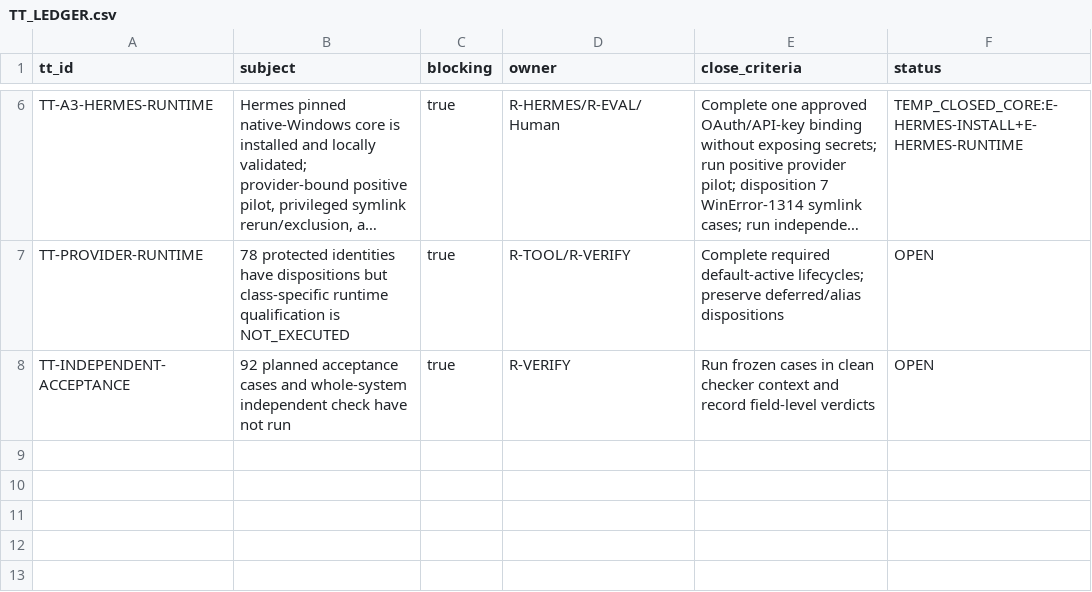
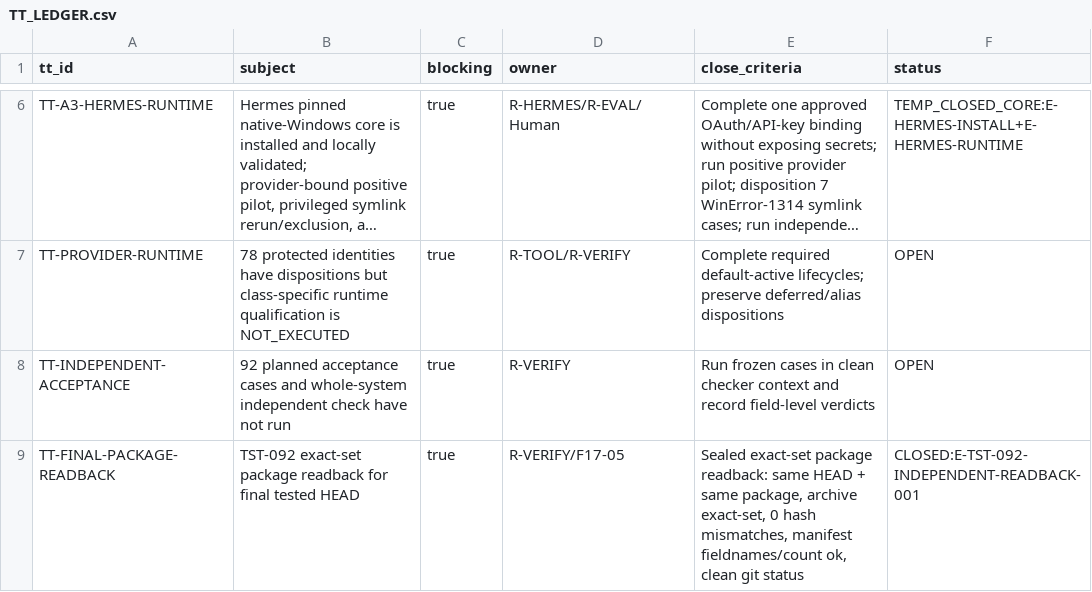
Before and after one commit to shw097-team/HG-KSEOS, a CSV file: source-freeze/TT_LEDGER.csv, drawn as a sheet; only a part is shown, gaps mark what is left out; long unchanged cells end in …; the diff names each change by its address in the sheet, - before the commit and + after, or states it on an @@ line.

```diff
--- a/source-freeze/TT_LEDGER.csv
+++ b/source-freeze/TT_LEDGER.csv
+row 9: TT-FINAL-PACKAGE-READBACK | TST-092 exact-set package readback for final tested HEAD | true | R-VERIFY/F17-05 | Sealed exact-set package readback: same HEAD + same package, archive exact-set, 0 hash mismatches, manifest fieldnames/count ok, clean git status | CLOSED:E-TST-092-INDEPENDENT-READBACK-001
```
Also changed, not shown: 1 other file.
